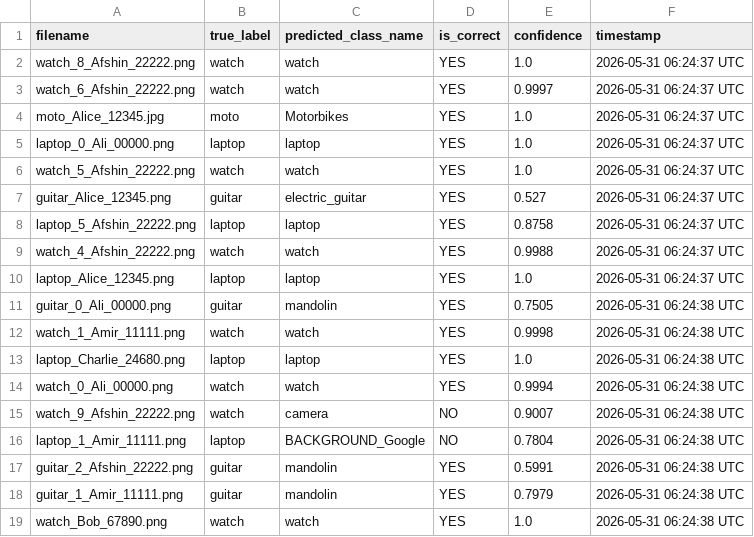
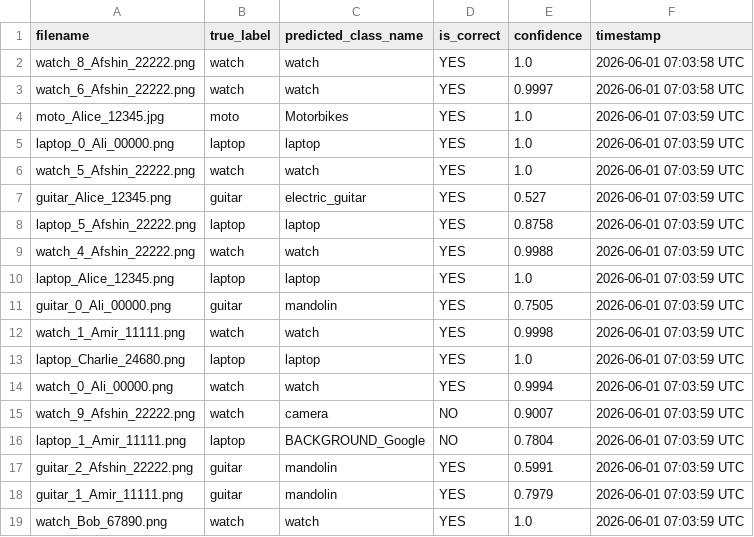
Before and after one commit to Afshinrommel/refund-image-classifier, a CSV file: predictions/predictions.csv, drawn as a sheet.

```diff
--- a/predictions/predictions.csv
+++ b/predictions/predictions.csv
@@ -1,19 +1,19 @@
 filename,true_label,predicted_class_name,is_correct,confidence,timestamp
-watch_8_Afshin_22222.png,watch,watch,YES,1.0,2026-05-31 06:24:37 UTC
-watch_6_Afshin_22222.png,watch,watch,YES,0.9997,2026-05-31 06:24:37 UTC
-moto_Alice_12345.jpg,moto,Motorbikes,YES,1.0,2026-05-31 06:24:37 UTC
-laptop_0_Ali_00000.png,laptop,laptop,YES,1.0,2026-05-31 06:24:37 UTC
-watch_5_Afshin_22222.png,watch,watch,YES,1.0,2026-05-31 06:24:37 UTC
-guitar_Alice_12345.png,guitar,electric_guitar,YES,0.527,2026-05-31 06:24:37 UTC
-laptop_5_Afshin_22222.png,laptop,laptop,YES,0.8758,2026-05-31 06:24:37 UTC
-watch_4_Afshin_22222.png,watch,watch,YES,0.9988,2026-05-31 06:24:37 UTC
-laptop_Alice_12345.png,laptop,laptop,YES,1.0,2026-05-31 06:24:37 UTC
-guitar_0_Ali_00000.png,guitar,mandolin,YES,0.7505,2026-05-31 06:24:38 UTC
-watch_1_Amir_11111.png,watch,watch,YES,0.9998,2026-05-31 06:24:38 UTC
-laptop_Charlie_24680.png,laptop,laptop,YES,1.0,2026-05-31 06:24:38 UTC
-watch_0_Ali_00000.png,watch,watch,YES,0.9994,2026-05-31 06:24:38 UTC
-watch_9_Afshin_22222.png,watch,camera,NO,0.9007,2026-05-31 06:24:38 UTC
-laptop_1_Amir_11111.png,laptop,BACKGROUND_Google,NO,0.7804,2026-05-31 06:24:38 UTC
-guitar_2_Afshin_22222.png,guitar,mandolin,YES,0.5991,2026-05-31 06:24:38 UTC
-guitar_1_Amir_11111.png,guitar,mandolin,YES,0.7979,2026-05-31 06:24:38 UTC
-watch_Bob_67890.png,watch,watch,YES,1.0,2026-05-31 06:24:38 UTC
+watch_8_Afshin_22222.png,watch,watch,YES,1.0,2026-06-01 07:03:58 UTC
+watch_6_Afshin_22222.png,watch,watch,YES,0.9997,2026-06-01 07:03:58 UTC
+moto_Alice_12345.jpg,moto,Motorbikes,YES,1.0,2026-06-01 07:03:59 UTC
+laptop_0_Ali_00000.png,laptop,laptop,YES,1.0,2026-06-01 07:03:59 UTC
+watch_5_Afshin_22222.png,watch,watch,YES,1.0,2026-06-01 07:03:59 UTC
+guitar_Alice_12345.png,guitar,electric_guitar,YES,0.527,2026-06-01 07:03:59 UTC
+laptop_5_Afshin_22222.png,laptop,laptop,YES,0.8758,2026-06-01 07:03:59 UTC
+watch_4_Afshin_22222.png,watch,watch,YES,0.9988,2026-06-01 07:03:59 UTC
+laptop_Alice_12345.png,laptop,laptop,YES,1.0,2026-06-01 07:03:59 UTC
+guitar_0_Ali_00000.png,guitar,mandolin,YES,0.7505,2026-06-01 07:03:59 UTC
+watch_1_Amir_11111.png,watch,watch,YES,0.9998,2026-06-01 07:03:59 UTC
+laptop_Charlie_24680.png,laptop,laptop,YES,1.0,2026-06-01 07:03:59 UTC
+watch_0_Ali_00000.png,watch,watch,YES,0.9994,2026-06-01 07:03:59 UTC
+watch_9_Afshin_22222.png,watch,camera,NO,0.9007,2026-06-01 07:03:59 UTC
+laptop_1_Amir_11111.png,laptop,BACKGROUND_Google,NO,0.7804,2026-06-01 07:03:59 UTC
+guitar_2_Afshin_22222.png,guitar,mandolin,YES,0.5991,2026-06-01 07:03:59 UTC
+guitar_1_Amir_11111.png,guitar,mandolin,YES,0.7979,2026-06-01 07:03:59 UTC
+watch_Bob_67890.png,watch,watch,YES,1.0,2026-06-01 07:03:59 UTC
```
Also changed, not shown: 1 other file.
